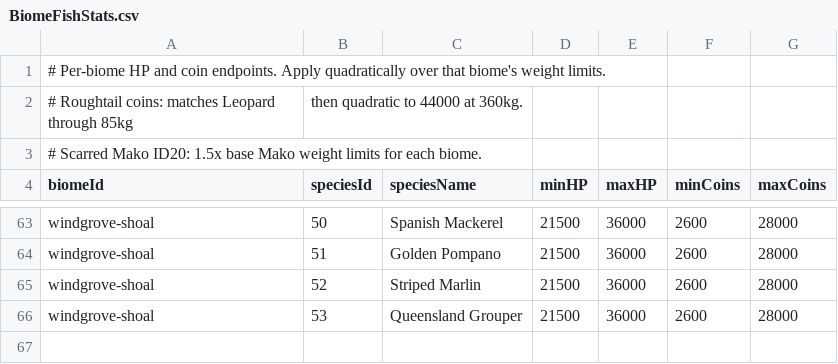
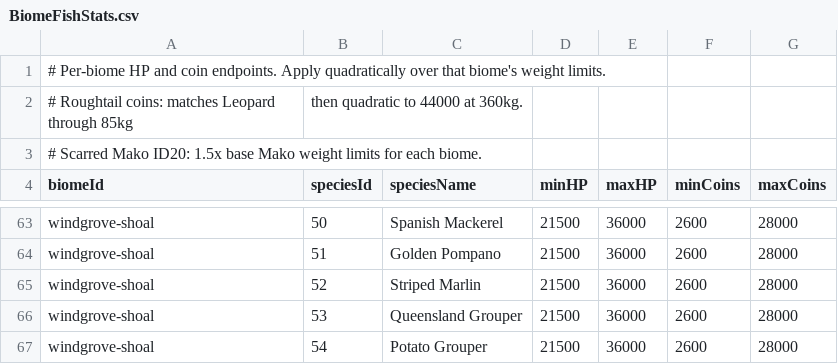
Before and after one commit to GalacticSlayer/3D-Android-Open-World, a CSV file: Assets/Resources/FishingTuning/BiomeFishStats.csv, drawn as a sheet; only a part is shown, gaps mark what is left out; the diff names each change by its address in the sheet, - before the commit and + after, or states it on an @@ line.

```diff
--- a/Assets/Resources/FishingTuning/BiomeFishStats.csv
+++ b/Assets/Resources/FishingTuning/BiomeFishStats.csv
+row 67: windgrove-shoal | 54 | Potato Grouper | 21500 | 36000 | 2600 | 28000
```
Also changed, not shown: Assets/Resources/FishingTuning/BiomeBaitSpeciesChance.csv, Assets/Resources/FishingTuning/BiomeFishWeights.csv, 23 other files.
